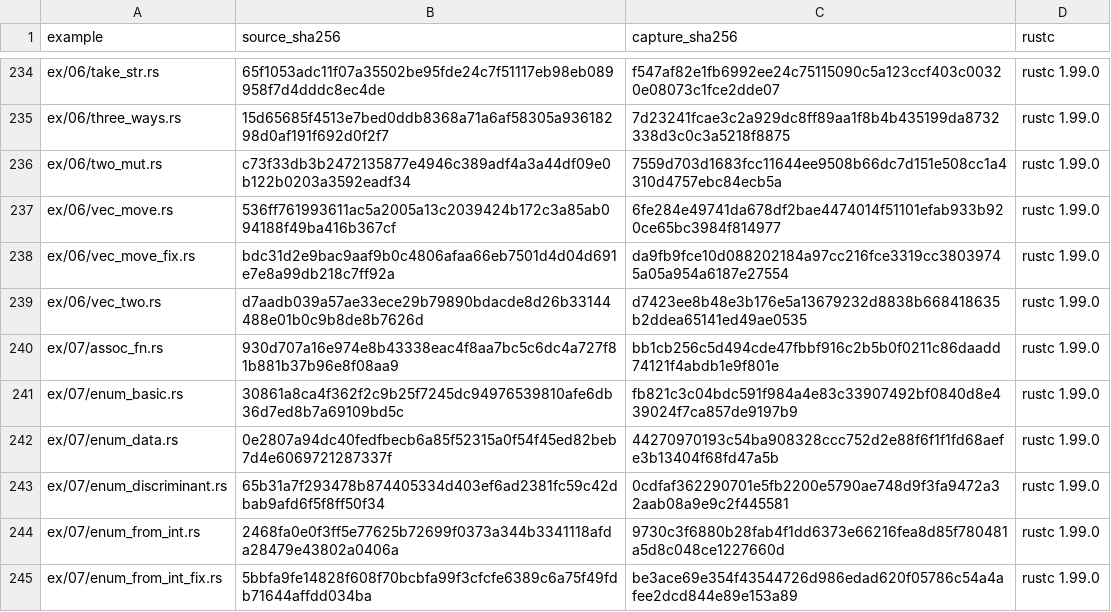
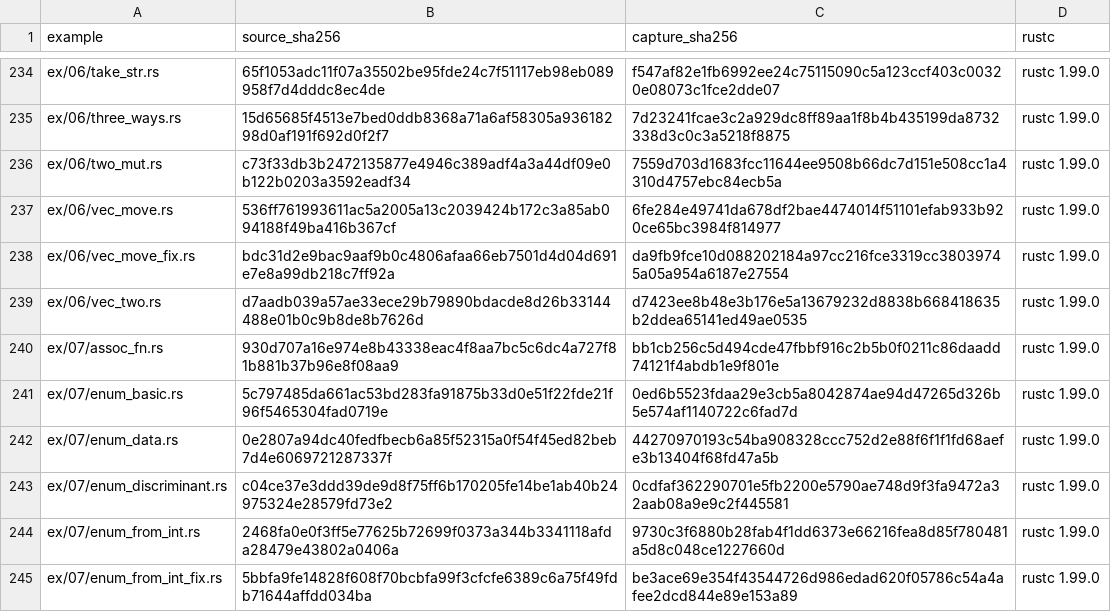
Before and after one commit to chobocho/treasure_house, a TSV file: rust/out/MANIFEST.tsv, drawn as a sheet; only a part is shown, gaps mark what is left out; the diff covers the shown part only.

```diff
--- a/rust/out/MANIFEST.tsv
+++ b/rust/out/MANIFEST.tsv
@@ -240,5 +240,5 @@ ex/06/vec_two.rs	d7aadb039a57ae33ece29b79890bdacde8d26b33144488e01b0c9b8de8b7626
 ex/07/assoc_fn.rs	930d707a16e974e8b43338eac4f8aa7bc5c6dc4a727f81b881b37b96e8f08aa9	bb1cb256c5d494cde47fbbf916c2b5b0f0211c86daadd74121f4abdb1e9f801e	rustc 1.99.0
-ex/07/enum_basic.rs	30861a8ca4f362f2c9b25f7245dc94976539810afe6db36d7ed8b7a69109bd5c	fb821c3c04bdc591f984a4e83c33907492bf0840d8e439024f7ca857de9197b9	rustc 1.99.0
+ex/07/enum_basic.rs	5c797485da661ac53bd283fa91875b33d0e51f22fde21f96f5465304fad0719e	0ed6b5523fdaa29e3cb5a8042874ae94d47265d326b5e574af1140722c6fad7d	rustc 1.99.0
 ex/07/enum_data.rs	0e2807a94dc40fedfbecb6a85f52315a0f54f45ed82beb7d4e6069721287337f	44270970193c54ba908328ccc752d2e88f6f1f1fd68aefe3b13404f68fd47a5b	rustc 1.99.0
-ex/07/enum_discriminant.rs	65b31a7f293478b874405334d403ef6ad2381fc59c42dbab9afd6f5f8ff50f34	0cdfaf362290701e5fb2200e5790ae748d9f3fa9472a32aab08a9e9c2f445581	rustc 1.99.0
+ex/07/enum_discriminant.rs	c04ce37e3ddd39de9d8f75ff6b170205fe14be1ab40b24975324e28579fd73e2	0cdfaf362290701e5fb2200e5790ae748d9f3fa9472a32aab08a9e9c2f445581	rustc 1.99.0
 ex/07/enum_from_int.rs	2468fa0e0f3ff5e77625b72699f0373a344b3341118afda28479e43802a0406a	9730c3f6880b28fab4f1dd6373e66216fea8d85f780481a5d8c048ce1227660d	rustc 1.99.0
```
Also changed, not shown: 1 added row and 15 edited cells elsewhere in this file, rust/data/features.tsv, 22 other files.
